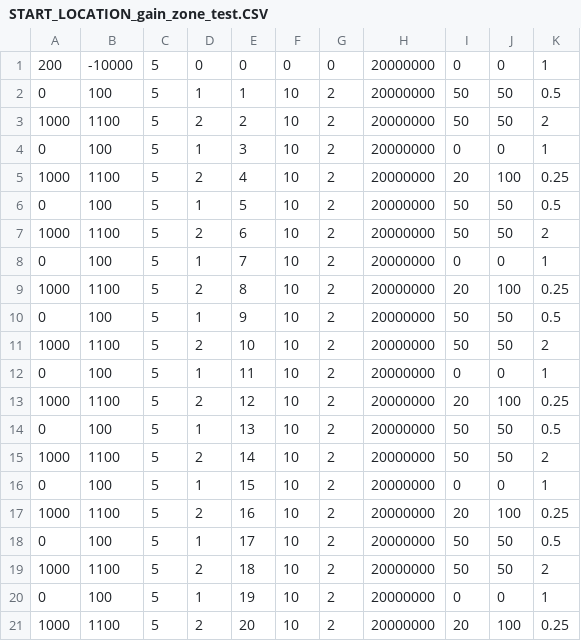
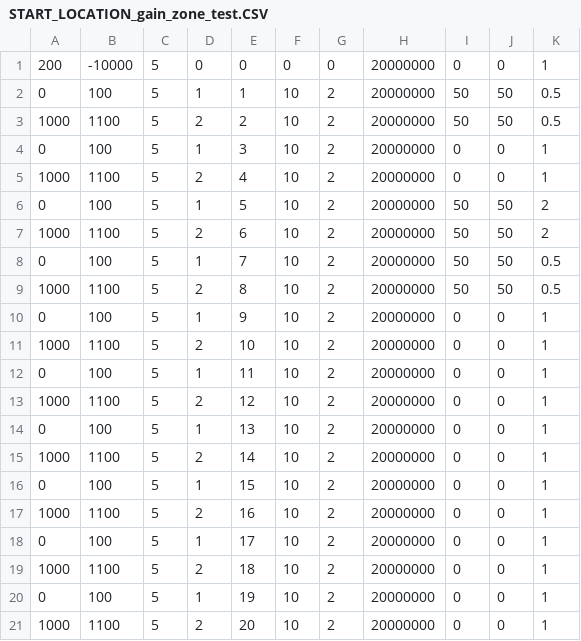
Before and after one commit to SaleemLab/MazeRunner-onixRig, a CSV file: VisualStimuli/START_LOCATION_gain_zone_test.CSV, drawn as a sheet.

```diff
--- a/VisualStimuli/START_LOCATION_gain_zone_test.CSV
+++ b/VisualStimuli/START_LOCATION_gain_zone_test.CSV
@@ -2,20 +2,20 @@
 0,100,5,1,1,10,2,20000000,50,50,0.5
-1000,1100,5,2,2,10,2,20000000,50,50,2
+1000,1100,5,2,2,10,2,20000000,50,50,0.5
 0,100,5,1,3,10,2,20000000,0,0,1
-1000,1100,5,2,4,10,2,20000000,20,100,0.25
-0,100,5,1,5,10,2,20000000,50,50,0.5
+1000,1100,5,2,4,10,2,20000000,0,0,1
+0,100,5,1,5,10,2,20000000,50,50,2
 1000,1100,5,2,6,10,2,20000000,50,50,2
-0,100,5,1,7,10,2,20000000,0,0,1
-1000,1100,5,2,8,10,2,20000000,20,100,0.25
-0,100,5,1,9,10,2,20000000,50,50,0.5
-1000,1100,5,2,10,10,2,20000000,50,50,2
+0,100,5,1,7,10,2,20000000,50,50,0.5
+1000,1100,5,2,8,10,2,20000000,50,50,0.5
+0,100,5,1,9,10,2,20000000,0,0,1
+1000,1100,5,2,10,10,2,20000000,0,0,1
 0,100,5,1,11,10,2,20000000,0,0,1
-1000,1100,5,2,12,10,2,20000000,20,100,0.25
-0,100,5,1,13,10,2,20000000,50,50,0.5
-1000,1100,5,2,14,10,2,20000000,50,50,2
+1000,1100,5,2,12,10,2,20000000,0,0,1
+0,100,5,1,13,10,2,20000000,0,0,1
+1000,1100,5,2,14,10,2,20000000,0,0,1
 0,100,5,1,15,10,2,20000000,0,0,1
-1000,1100,5,2,16,10,2,20000000,20,100,0.25
-0,100,5,1,17,10,2,20000000,50,50,0.5
-1000,1100,5,2,18,10,2,20000000,50,50,2
+1000,1100,5,2,16,10,2,20000000,0,0,1
+0,100,5,1,17,10,2,20000000,0,0,1
+1000,1100,5,2,18,10,2,20000000,0,0,1
 0,100,5,1,19,10,2,20000000,0,0,1
-1000,1100,5,2,20,10,2,20000000,20,100,0.25
+1000,1100,5,2,20,10,2,20000000,0,0,1
```
Also changed, not shown: 57 other files.
